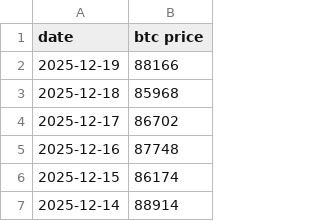
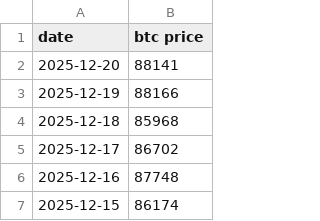
Before and after one commit to lovexw/ahr-dca, a CSV file: btc-price all.csv, drawn as a sheet; only a part is shown; the shorter side is filled out with more unchanged rows; the diff names each change by its address in the sheet, - before the commit and + after, or states it on an @@ line.

```diff
--- a/btc-price all.csv
+++ b/btc-price all.csv
+row 2: 2025-12-20 | 88141
```
Also changed, not shown: 2 other files.
